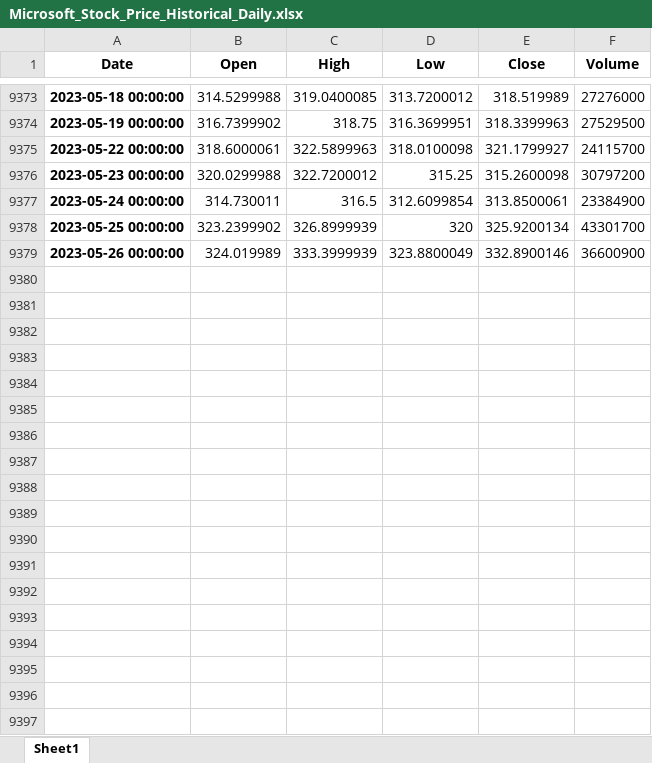
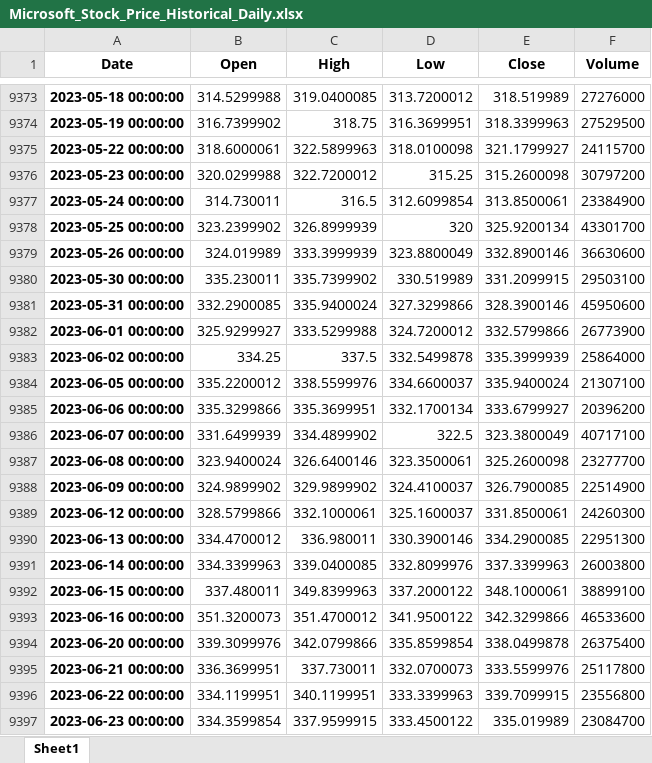
Before and after one commit to LinkedInLearning/practical-python-for-algorithmic-trading-4403633, an Excel workbook: notebooks-course/data/Microsoft_Stock_Price_Historical_Daily.xlsx, sheet Sheet1, drawn as a sheet; only a part is shown, gaps mark what is left out; values as stored, in another font and other column widths than the file's, no borders; the diff covers the shown part only; the diff names each change by its address in the sheet, - before the commit and + after, or states it on an @@ line.

```diff
--- a/notebooks-course/data/Microsoft_Stock_Price_Historical_Daily.xlsx (sheet Sheet1)
+++ b/notebooks-course/data/Microsoft_Stock_Price_Historical_Daily.xlsx (sheet Sheet1)
-F9379 (Volume): 36600900
+F9379 (Volume): 36630600
+row 9380: 2023-05-30 00:00:00 | 335.230011 | 335.7399902 | 330.519989 | 331.2099915 | 29503100
+row 9381: 2023-05-31 00:00:00 | 332.2900085 | 335.9400024 | 327.3299866 | 328.3900146 | 45950600
+row 9382: 2023-06-01 00:00:00 | 325.9299927 | 333.5299988 | 324.7200012 | 332.5799866 | 26773900
+row 9383: 2023-06-02 00:00:00 | 334.25 | 337.5 | 332.5499878 | 335.3999939 | 25864000
+row 9384: 2023-06-05 00:00:00 | 335.2200012 | 338.5599976 | 334.6600037 | 335.9400024 | 21307100
+row 9385: 2023-06-06 00:00:00 | 335.3299866 | 335.3699951 | 332.1700134 | 333.6799927 | 20396200
+row 9386: 2023-06-07 00:00:00 | 331.6499939 | 334.4899902 | 322.5 | 323.3800049 | 40717100
+row 9387: 2023-06-08 00:00:00 | 323.9400024 | 326.6400146 | 323.3500061 | 325.2600098 | 23277700
+row 9388: 2023-06-09 00:00:00 | 324.9899902 | 329.9899902 | 324.4100037 | 326.7900085 | 22514900
+row 9389: 2023-06-12 00:00:00 | 328.5799866 | 332.1000061 | 325.1600037 | 331.8500061 | 24260300
+row 9390: 2023-06-13 00:00:00 | 334.4700012 | 336.980011 | 330.3900146 | 334.2900085 | 22951300
+row 9391: 2023-06-14 00:00:00 | 334.3399963 | 339.0400085 | 332.8099976 | 337.3399963 | 26003800
+row 9392: 2023-06-15 00:00:00 | 337.480011 | 349.8399963 | 337.2000122 | 348.1000061 | 38899100
+row 9393: 2023-06-16 00:00:00 | 351.3200073 | 351.4700012 | 341.9500122 | 342.3299866 | 46533600
+row 9394: 2023-06-20 00:00:00 | 339.3099976 | 342.0799866 | 335.8599854 | 338.0499878 | 26375400
+row 9395: 2023-06-21 00:00:00 | 336.3699951 | 337.730011 | 332.0700073 | 333.5599976 | 25117800
+row 9396: 2023-06-22 00:00:00 | 334.1199951 | 340.1199951 | 333.3399963 | 339.7099915 | 23556800
+row 9397: 2023-06-23 00:00:00 | 334.3599854 | 337.9599915 | 333.4500122 | 335.019989 | 23084700
```
Also changed, not shown: 127 added rows elsewhere in this sheet, notebooks-course/data/BTC-USD.xlsx, 20 other files.
